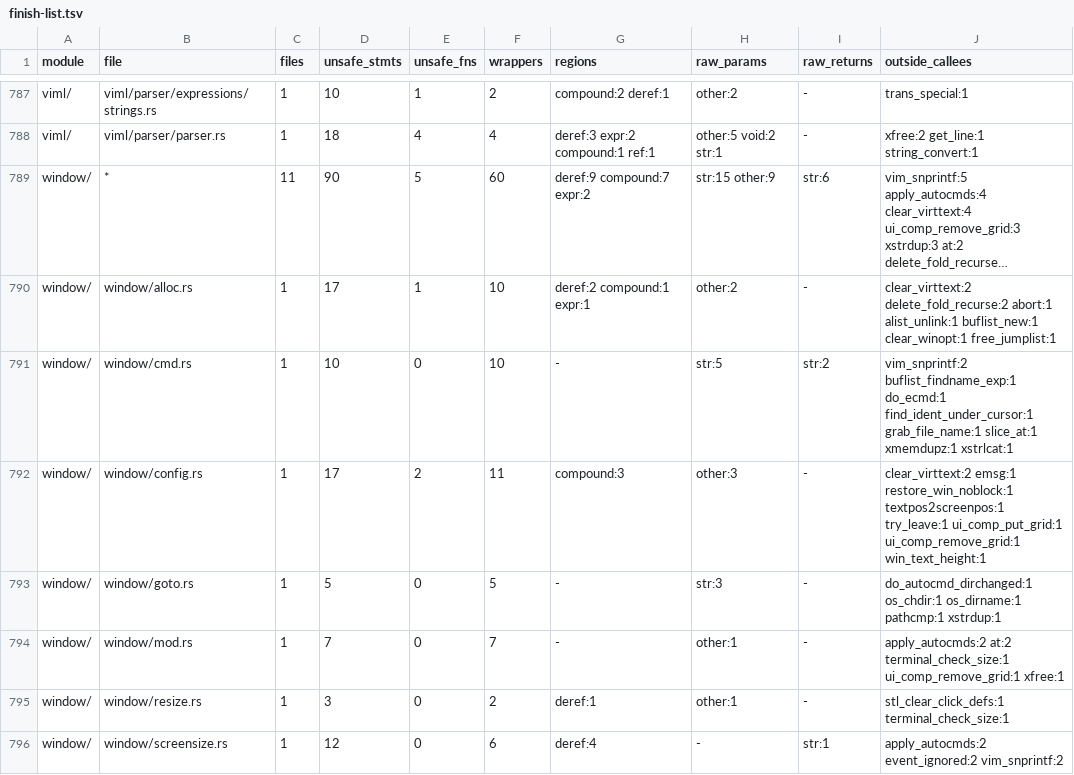
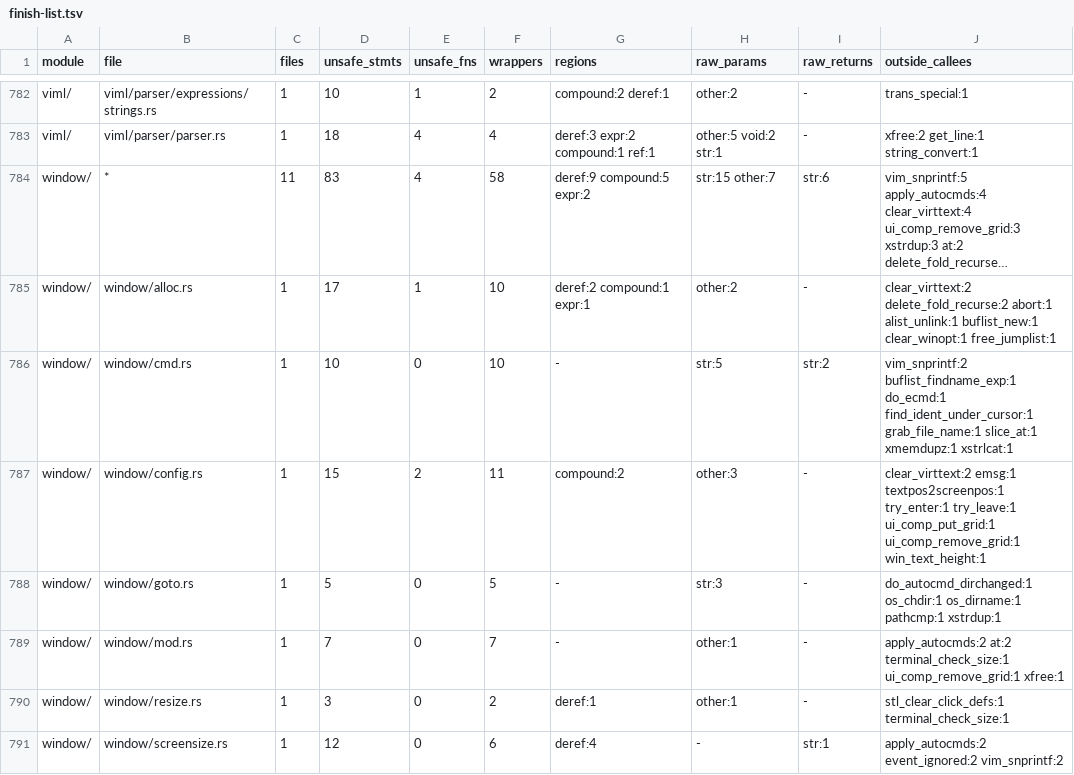
Before and after one commit to PsychoLlama/nvim.rs, a TSV file: metrics/finish-list.tsv, drawn as a sheet; only a part is shown, gaps mark what is left out; long unchanged cells end in …; addresses are those after the commit; the diff covers the shown part only; the diff names each change by its address in the sheet, - before the commit and + after, or states it on an @@ line.

Commit message:
Put the window builtins on forbid
`eval/window/` (info, mod, resolve, switch, view) reads its arguments as
bytes and handles and hands its callees references:

- `switch_win`/`switch_win_noblock`/`restore_win`/`restore_win_noblock`
  take `&mut SwitchWin`, and `win_execute_before`/`win_execute_after` take
  `&mut WinExecute`. Their callers in `api/window.rs`, `api/win_config/`,
  `option/context.rs`, `window/tabpage.rs`, `window/config.rs` and
  `lua/stdlib/with.rs` drop their `unsafe` blocks.
- `WinExecute` owns what it saves: `cwd: Option<XString>` (read with
  `current_dir()`, replacing the `MAXPATHL` array plus status) and
  `save_sfname: Option<XString>` (was an `xstrdup`'d pointer). The
  'autochdir' comparison is between the two owned names.
- `win_get_tabwin(id)` answers `(tabnr, winnr)` instead of writing two
  out-parameters; `nvim_win_get_number` follows.
- `winnr()`/`tabpagewinnr()`'s relative argument is parsed over bytes:
  `"$"`, `"#"`, then a count read with `strtol`'s rules (white space, sign,
  digits, saturating; no digits leaves the whole text) and a `hjkl`.
- `getwininfo()`/`gettabinfo()` take `w:`/`t:` from the scope entries'
  own handles rather than the raw `w_vars`/`tp_vars` mirrors, and fill
  their dictionaries through `DictRef::edit`. `winlayout()` builds each
  child into its own list before appending it.
- `winrestview()` reads its dictionary through `dict_ref`.

The stale `SAFETY` comments the files carried on safe code are gone.

```diff
--- a/metrics/finish-list.tsv
+++ b/metrics/finish-list.tsv
-D784 (unsafe_stmts): 90
+D784 (unsafe_stmts): 83
-E784 (unsafe_fns): 5
+E784 (unsafe_fns): 4
-F784 (wrappers): 60
+F784 (wrappers): 58
-G784 (regions): deref:9 compound:7 expr:2
+G784 (regions): deref:9 compound:5 expr:2
-H784 (raw_params): str:15 other:9
+H784 (raw_params): str:15 other:7
-D787 (unsafe_stmts): 17
+D787 (unsafe_stmts): 15
-G787 (regions): compound:3
+G787 (regions): compound:2
-J787 (outside_callees): clear_virttext:2 emsg:1 restore_win_noblock:1 textpos2screenpos:1 try_leave:1 ui_comp_put_grid:1…
+J787 (outside_callees): clear_virttext:2 emsg:1 textpos2screenpos:1 try_enter:1 try_leave:1 ui_comp_put_grid:1…
```
Also changed, not shown: 5 removed rows and 30 edited cells elsewhere in this file, metrics/wrapper-callees.tsv, 16 other files.
